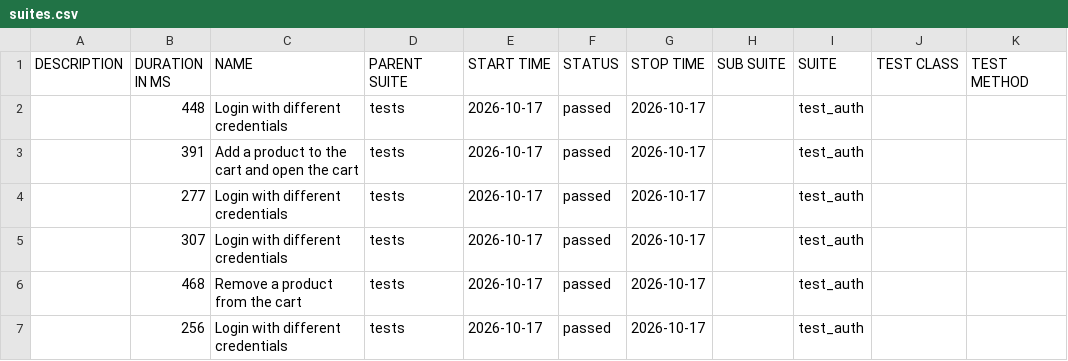
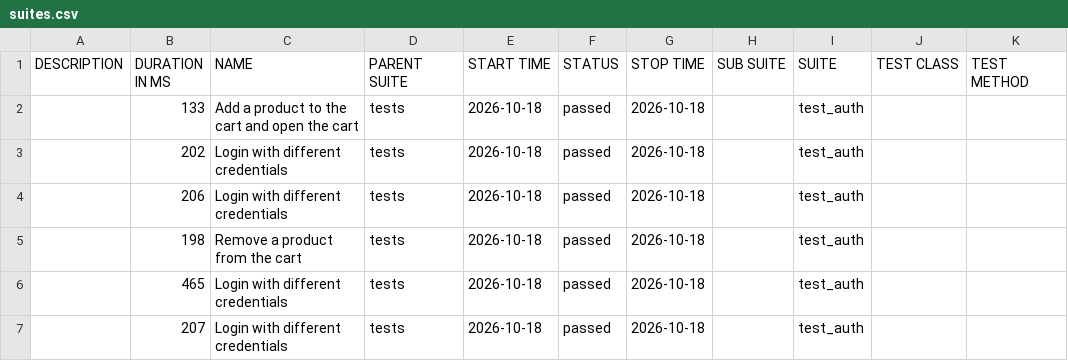
Before and after one commit to yomohhh/QA_Project, a CSV file: data/suites.csv, drawn as a sheet.

```diff
--- a/data/suites.csv
+++ b/data/suites.csv
@@ -1,7 +1,7 @@
 "DESCRIPTION","DURATION IN MS","NAME","PARENT SUITE","START TIME","STATUS","STOP TIME","SUB SUITE","SUITE","TEST CLASS","TEST METHOD"
-"","448","Login with different credentials","tests","2026-10-17","passed","2026-10-17","","test_auth","",""
-"","391","Add a product to the cart and open the cart","tests","2026-10-17","passed","2026-10-17","","test_auth","",""
-"","277","Login with different credentials","tests","2026-10-17","passed","2026-10-17","","test_auth","",""
-"","307","Login with different credentials","tests","2026-10-17","passed","2026-10-17","","test_auth","",""
-"","468","Remove a product from the cart","tests","2026-10-17","passed","2026-10-17","","test_auth","",""
-"","256","Login with different credentials","tests","2026-10-17","passed","2026-10-17","","test_auth","",""
+"","133","Add a product to the cart and open the cart","tests","2026-10-18","passed","2026-10-18","","test_auth","",""
+"","202","Login with different credentials","tests","2026-10-18","passed","2026-10-18","","test_auth","",""
+"","206","Login with different credentials","tests","2026-10-18","passed","2026-10-18","","test_auth","",""
+"","198","Remove a product from the cart","tests","2026-10-18","passed","2026-10-18","","test_auth","",""
+"","465","Login with different credentials","tests","2026-10-18","passed","2026-10-18","","test_auth","",""
+"","207","Login with different credentials","tests","2026-10-18","passed","2026-10-18","","test_auth","",""
```
Also changed, not shown: 27 other files.
